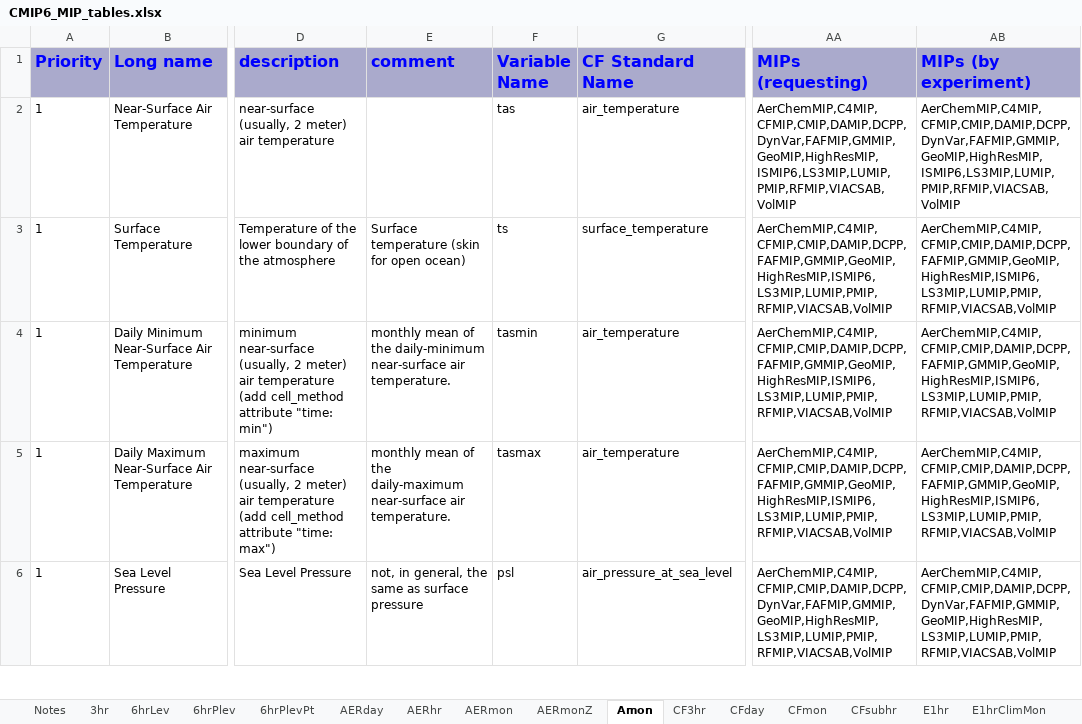
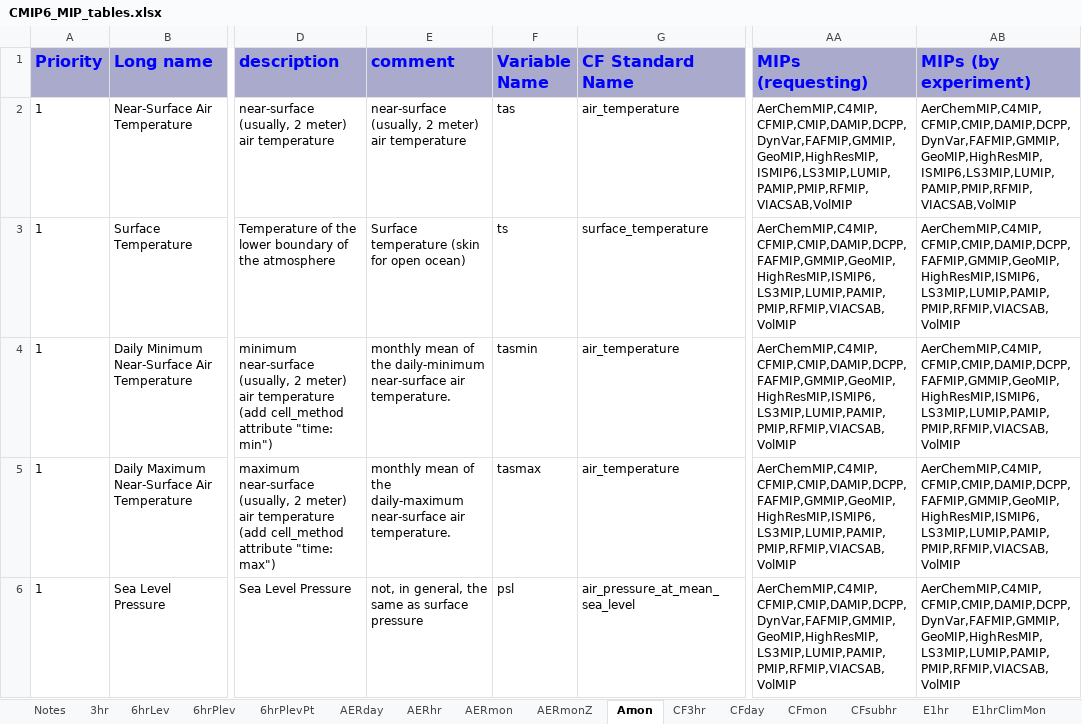
Before and after one commit to zklaus-cmip6/CMIP6dreq, an Excel workbook: dreqPy/docs/CMIP6_MIP_tables.xlsx, sheet Amon, drawn as a sheet; only a part is shown, gaps mark what is left out; values as stored, in another font and other column widths than the file's, no borders; the diff covers the shown part only; the diff names each change by its address in the sheet, - before the commit and + after, or states it on an @@ line.

Commit message:
01.00.25
git-svn-id: http://proj.badc.rl.ac.uk/svn/exarch/CMIP6dreq/trunk@1217 89a36f9e-84b7-11e1-99bb-b993851fa097

```diff
--- a/dreqPy/docs/CMIP6_MIP_tables.xlsx (sheet Amon)
+++ b/dreqPy/docs/CMIP6_MIP_tables.xlsx (sheet Amon)
-E2 (comment): (empty)
+E2 (comment): near-surface (usually, 2 meter) air temperature
-AA2 (MIPs (requesting)): AerChemMIP,C4MIP,CFMIP,CMIP,DAMIP,DCPP,DynVar,FAFMIP,GMMIP,GeoMIP,HighResMIP,ISMIP6,LS3MIP,LUMIP,PMIP,RFMIP,VIACSAB,VolMIP
+AA2 (MIPs (requesting)): AerChemMIP,C4MIP,CFMIP,CMIP,DAMIP,DCPP,DynVar,FAFMIP,GMMIP,GeoMIP,HighResMIP,ISMIP6,LS3MIP,LUMIP,PAMIP,PMIP,RFMIP,VIACSAB,VolMIP
-AB2 (MIPs (by experiment)): AerChemMIP,C4MIP,CFMIP,CMIP,DAMIP,DCPP,DynVar,FAFMIP,GMMIP,GeoMIP,HighResMIP,ISMIP6,LS3MIP,LUMIP,PMIP,RFMIP,VIACSAB,VolMIP
+AB2 (MIPs (by experiment)): AerChemMIP,C4MIP,CFMIP,CMIP,DAMIP,DCPP,DynVar,FAFMIP,GMMIP,GeoMIP,HighResMIP,ISMIP6,LS3MIP,LUMIP,PAMIP,PMIP,RFMIP,VIACSAB,VolMIP
-AA3:AA5 (MIPs (requesting)): AerChemMIP,C4MIP,CFMIP,CMIP,DAMIP,DCPP,FAFMIP,GMMIP,GeoMIP,HighResMIP,ISMIP6,LS3MIP,LUMIP,PMIP,RFMIP,VIACSAB,VolMIP
+AA3:AA5 (MIPs (requesting)): AerChemMIP,C4MIP,CFMIP,CMIP,DAMIP,DCPP,FAFMIP,GMMIP,GeoMIP,HighResMIP,ISMIP6,LS3MIP,LUMIP,PAMIP,PMIP,RFMIP,VIACSAB,VolMIP
-AB3:AB5 (MIPs (by experiment)): AerChemMIP,C4MIP,CFMIP,CMIP,DAMIP,DCPP,FAFMIP,GMMIP,GeoMIP,HighResMIP,ISMIP6,LS3MIP,LUMIP,PMIP,RFMIP,VIACSAB,VolMIP
+AB3:AB5 (MIPs (by experiment)): AerChemMIP,C4MIP,CFMIP,CMIP,DAMIP,DCPP,FAFMIP,GMMIP,GeoMIP,HighResMIP,ISMIP6,LS3MIP,LUMIP,PAMIP,PMIP,RFMIP,VIACSAB,VolMIP
-G6 (CF Standard Name): air_pressure_at_sea_level
+G6 (CF Standard Name): air_pressure_at_mean_sea_level
-AA6 (MIPs (requesting)): AerChemMIP,C4MIP,CFMIP,CMIP,DAMIP,DCPP,DynVar,FAFMIP,GMMIP,GeoMIP,HighResMIP,LS3MIP,LUMIP,PMIP,RFMIP,VIACSAB,VolMIP
+AA6 (MIPs (requesting)): AerChemMIP,C4MIP,CFMIP,CMIP,DAMIP,DCPP,DynVar,FAFMIP,GMMIP,GeoMIP,HighResMIP,LS3MIP,LUMIP,PAMIP,PMIP,RFMIP,VIACSAB,VolMIP
-AB6 (MIPs (by experiment)): AerChemMIP,C4MIP,CFMIP,CMIP,DAMIP,DCPP,DynVar,FAFMIP,GMMIP,GeoMIP,HighResMIP,LS3MIP,LUMIP,PMIP,RFMIP,VIACSAB,VolMIP
+AB6 (MIPs (by experiment)): AerChemMIP,C4MIP,CFMIP,CMIP,DAMIP,DCPP,DynVar,FAFMIP,GMMIP,GeoMIP,HighResMIP,LS3MIP,LUMIP,PAMIP,PMIP,RFMIP,VIACSAB,VolMIP
```
Also changed, not shown: 100 edited cells elsewhere in this sheet, sheet Omon, sheet Emon, sheet Oyr, sheet SImon, sheet AERmon, sheet Eday, 36 more sheets, 10 other files.
